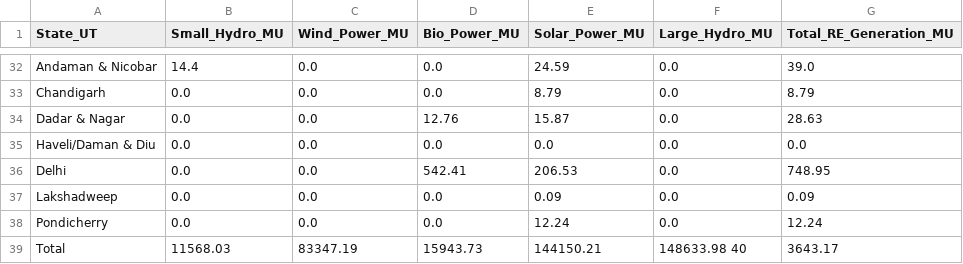
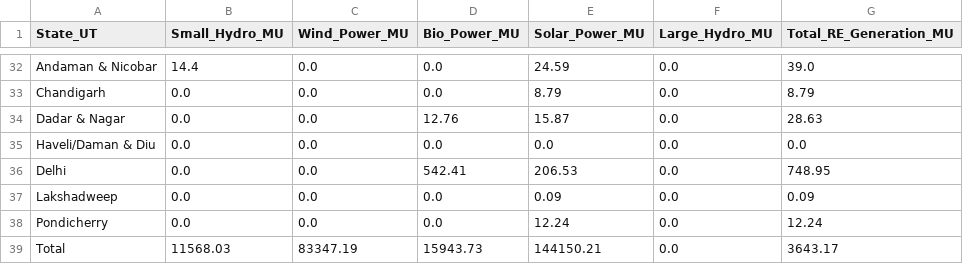
Before and after one commit to Partha-Suresh/DataFrame, a CSV file: data/mnre_re_generation_by_source_statewise_2024_2025.csv, drawn as a sheet; only a part is shown, gaps mark what is left out; the diff covers the shown part only.

```diff
--- a/data/mnre_re_generation_by_source_statewise_2024_2025.csv
+++ b/data/mnre_re_generation_by_source_statewise_2024_2025.csv
@@ -38,2 +38,2 @@ Lakshadweep,0.0,0.0,0.0,0.09,0.0,0.09
 Pondicherry,0.0,0.0,0.0,12.24,0.0,12.24
-Total,11568.03,83347.19,15943.73,144150.21,148633.98   40,3643.17
+Total,11568.03,83347.19,15943.73,144150.21,0.0,3643.17
```
Also changed, not shown: 11 edited cells elsewhere in this file, data/cea_historical_energy_requirement_availability_2003_2026.csv, data/cea_historical_peak_demand_met_2003_2026.csv, 10 other files.
